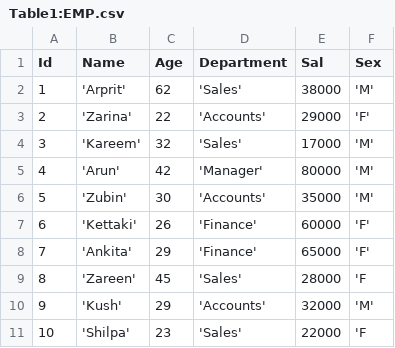
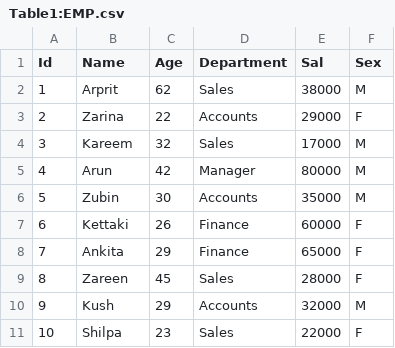
Before and after one commit to aahnik/cbse-xii-cs-proj, a CSV file: practicals/sql/given_data/Table1:EMP.csv, drawn as a sheet.

```diff
--- a/practicals/sql/given_data/Table1:EMP.csv
+++ b/practicals/sql/given_data/Table1:EMP.csv
@@ -1,11 +1,11 @@
 Id,Name,Age,Department,Sal,Sex
-1,'Arprit',62,'Sales',38000,'M'
-2,'Zarina',22,'Accounts',29000,'F'
-3,'Kareem',32,'Sales',17000,'M'
-4,'Arun',42,'Manager',80000,'M'
-5,'Zubin',30,'Accounts',35000,'M'
-6,'Kettaki',26,'Finance',60000,'F'
-7,'Ankita',29,'Finance',65000,'F'
-8,'Zareen',45,'Sales',28000,'F
-9,'Kush',29,'Accounts',32000,'M'
-10,'Shilpa',23,'Sales',22000,'F
+1,Arprit,62,Sales,38000,M
+2,Zarina,22,Accounts,29000,F
+3,Kareem,32,Sales,17000,M
+4,Arun,42,Manager,80000,M
+5,Zubin,30,Accounts,35000,M
+6,Kettaki,26,Finance,60000,F
+7,Ankita,29,Finance,65000,F
+8,Zareen,45,Sales,28000,F
+9,Kush,29,Accounts,32000,M
+10,Shilpa,23,Sales,22000,F
```
Also changed, not shown: practicals/sql/given_data/Table2:GAMES.csv, practicals/sql/given_data/Table4:LOANS.csv, 2 other files.
